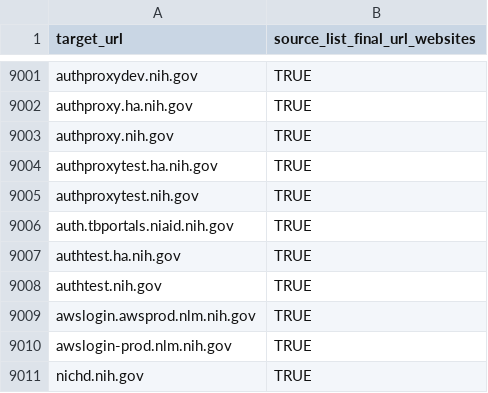
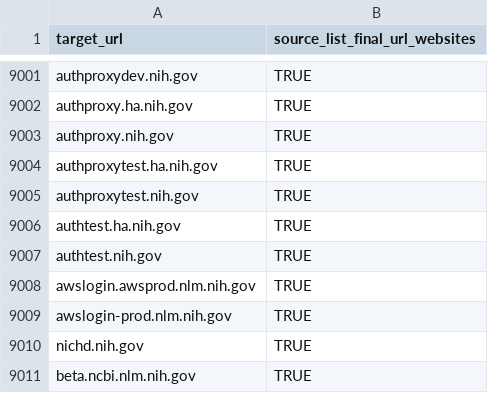
Before and after one commit to GSA/federal-website-index, a CSV file: data/formatted-source-lists/final_url_websites.csv, drawn as a sheet; only a part is shown, gaps mark what is left out; the shorter side is filled out with more unchanged rows.

```diff
--- a/data/formatted-source-lists/final_url_websites.csv
+++ b/data/formatted-source-lists/final_url_websites.csv
@@ -9005,3 +9005,2 @@ authproxytest.ha.nih.gov,TRUE
 authproxytest.nih.gov,TRUE
-auth.tbportals.niaid.nih.gov,TRUE
 authtest.ha.nih.gov,TRUE
```
Also changed, not shown: data/formatted-source-lists/dap_2.csv, data/formatted-source-lists/gov.csv, 6 other files.
